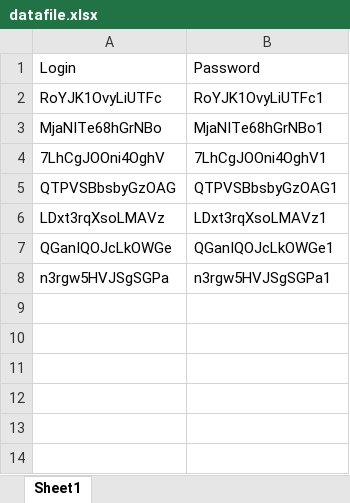
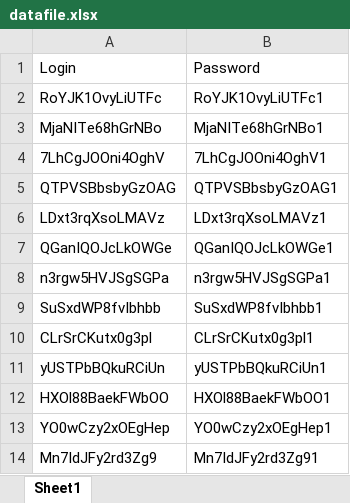
Before and after one commit to th3end0f3v4ng3l10n/pornhub, an Excel workbook: datafile.xlsx, sheet Sheet1, drawn as a sheet; values as stored, in another font and other column widths than the file's, no borders; the diff names each change by its address in the sheet, - before the commit and + after, or states it on an @@ line.

```diff
--- a/datafile.xlsx (sheet Sheet1)
+++ b/datafile.xlsx (sheet Sheet1)
+row 9: SuSxdWP8fvIbhbb | SuSxdWP8fvIbhbb1
+row 10: CLrSrCKutx0g3pl | CLrSrCKutx0g3pl1
+row 11: yUSTPbBQkuRCiUn | yUSTPbBQkuRCiUn1
+row 12: HXOl88BaekFWbOO | HXOl88BaekFWbOO1
+row 13: YO0wCzy2xOEgHep | YO0wCzy2xOEgHep1
+row 14: Mn7IdJFy2rd3Zg9 | Mn7IdJFy2rd3Zg91
```
Also changed, not shown: 1 other file.
